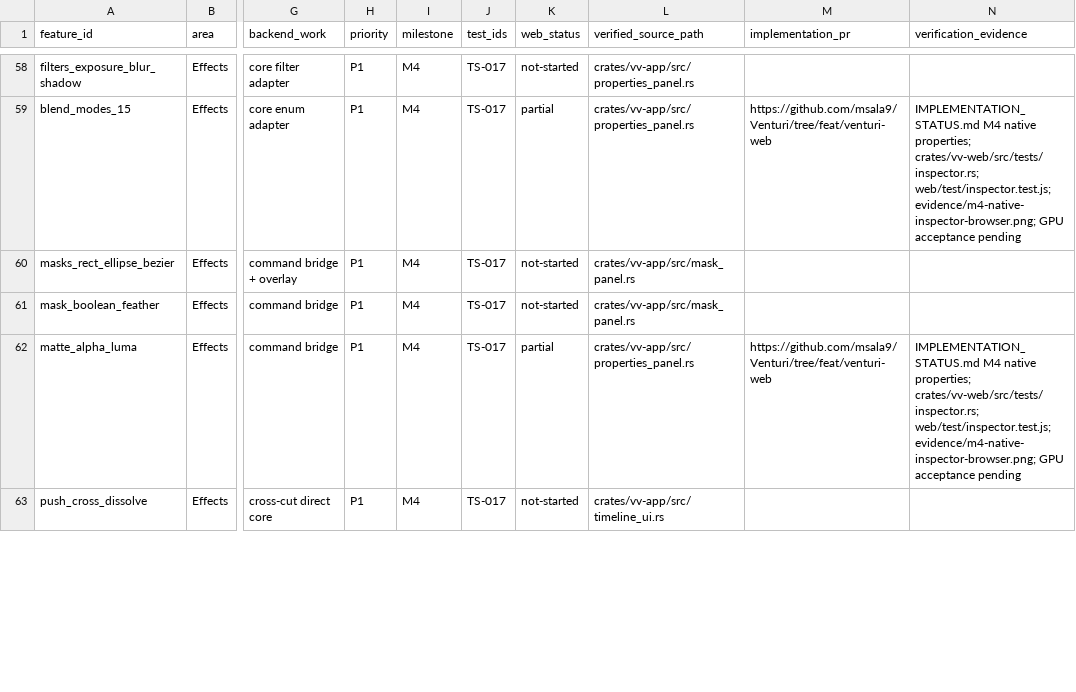
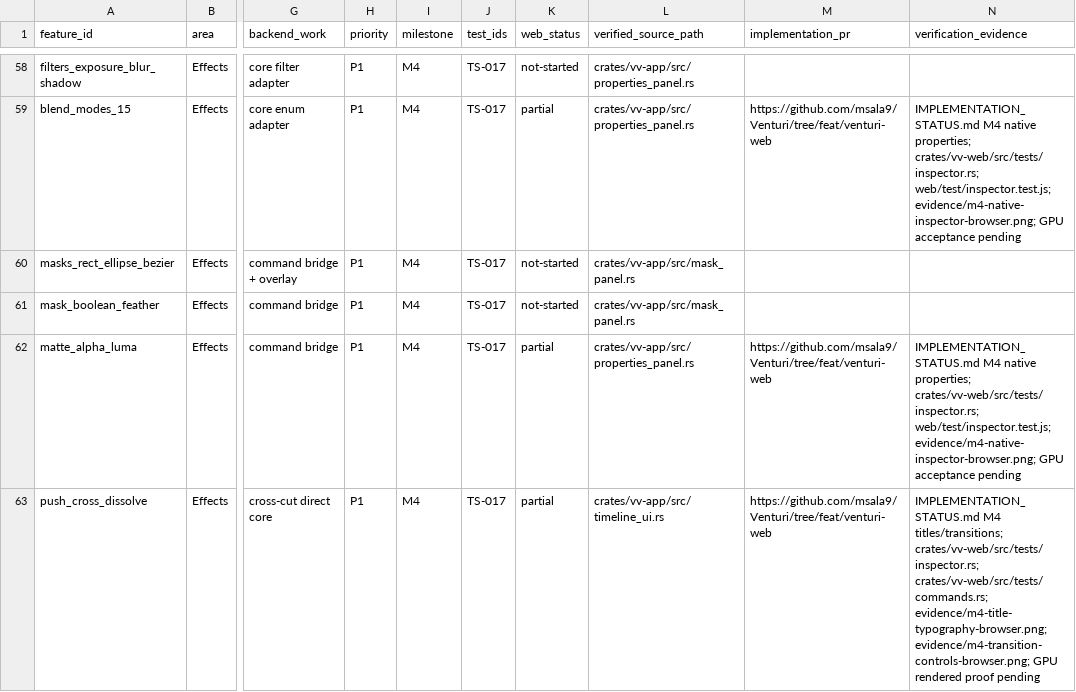
Before and after one commit to msala9/Venturi, a CSV file: docs/venturi-web/FUNCTIONAL_PARITY.csv, drawn as a sheet; only a part is shown, gaps mark what is left out; the diff covers the shown part only; the diff names each change by its address in the sheet, - before the commit and + after, or states it on an @@ line.

Commit message:
feat(web): edit native title typography and clip transitions

```diff
--- a/docs/venturi-web/FUNCTIONAL_PARITY.csv
+++ b/docs/venturi-web/FUNCTIONAL_PARITY.csv
-K63 (web_status): not-started
+K63 (web_status): partial
-M63 (implementation_pr): (empty)
+M63 (implementation_pr): https://github.com/msala9/Venturi/tree/feat/venturi-web
-N63 (verification_evidence): (empty)
+N63 (verification_evidence): IMPLEMENTATION_STATUS.md M4 titles/transitions; crates/vv-web/src/tests/inspector.rs; crates/vv-web/src/tests/commands.rs; evidence/m4-title-typography-browser.png; evidence/m4-transition-controls-browser.png; GPU rendered proof pending
```
Also changed, not shown: 9 edited cells elsewhere in this file, 12 other files.
